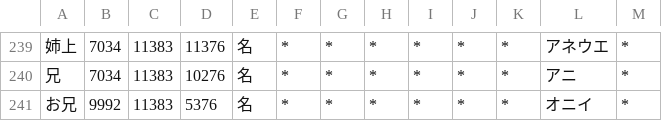
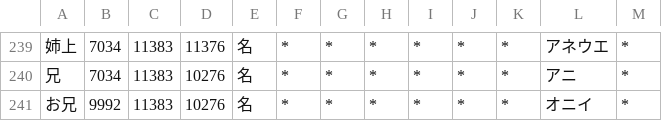
Before and after one commit to RiTa-23/unidic-cwj-trim, a CSV file: user-lex.csv, drawn as a sheet; only a part is shown, gaps mark what is left out.

```diff
--- a/user-lex.csv
+++ b/user-lex.csv
@@ -240,2 +240,2 @@
 兄,7034,11383,10276,名,*,*,*,*,*,*,アニ,*
-お兄,9992,11383,5376,名,*,*,*,*,*,*,オニイ,*
+お兄,9992,11383,10276,名,*,*,*,*,*,*,オニイ,*
```
Also changed, not shown: 1 other file.
